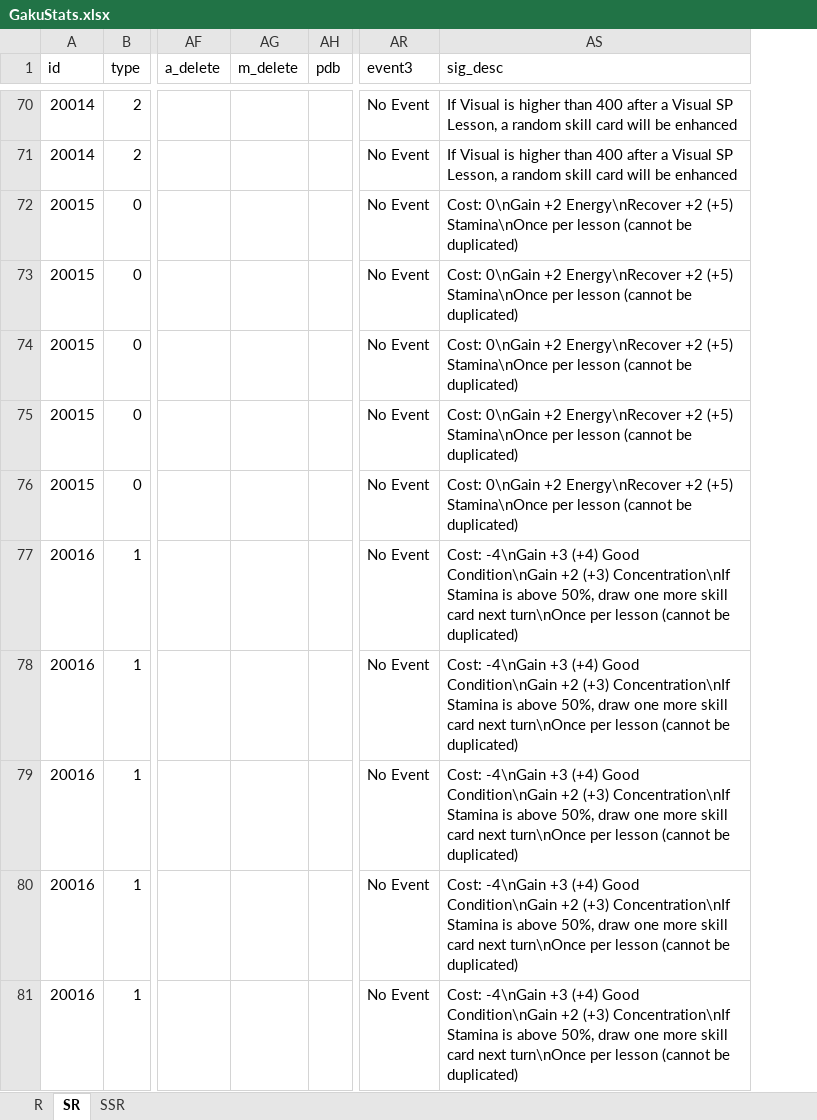
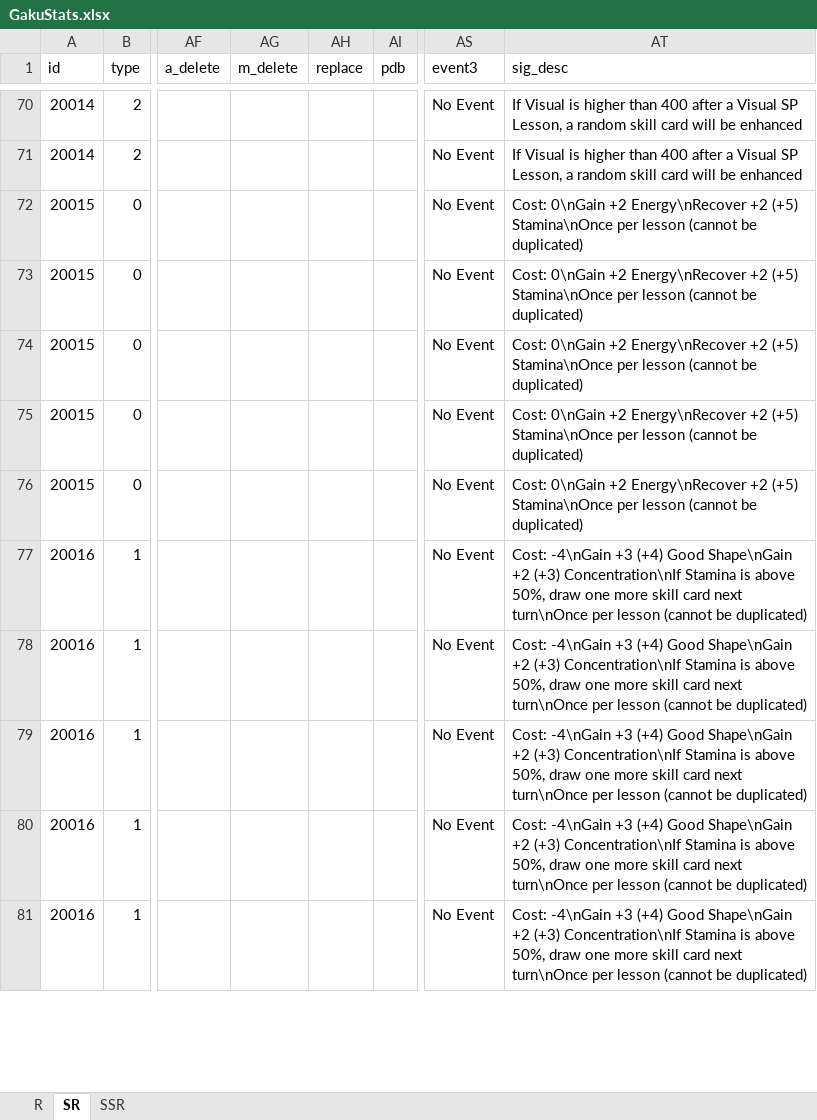
Before and after one commit to ChunAlt/gakumas-tierlist-resources, an Excel workbook: GakuConverter/GakuStats.xlsx, sheet SR, drawn as a sheet; only a part is shown, gaps mark what is left out; values as stored, in another font and other column widths than the file's, no borders; addresses are those after the commit; the diff covers the shown part only; the diff names each change by its address in the sheet, - before the commit and + after, or states it on an @@ line.

```diff
--- a/GakuConverter/GakuStats.xlsx (sheet SR)
+++ b/GakuConverter/GakuStats.xlsx (sheet SR)
+column AH (replace), empty
-AT77:AT81 (sig_desc): …(+4) Good Condition\nGain +2 (+3)…
+AT77:AT81 (sig_desc): …(+4) Good Shape\nGain +2 (+3)…
```
Also changed, not shown: 5 added rows and 20 edited cells elsewhere in this sheet, sheet SSR, sheet R, 13 other files.
